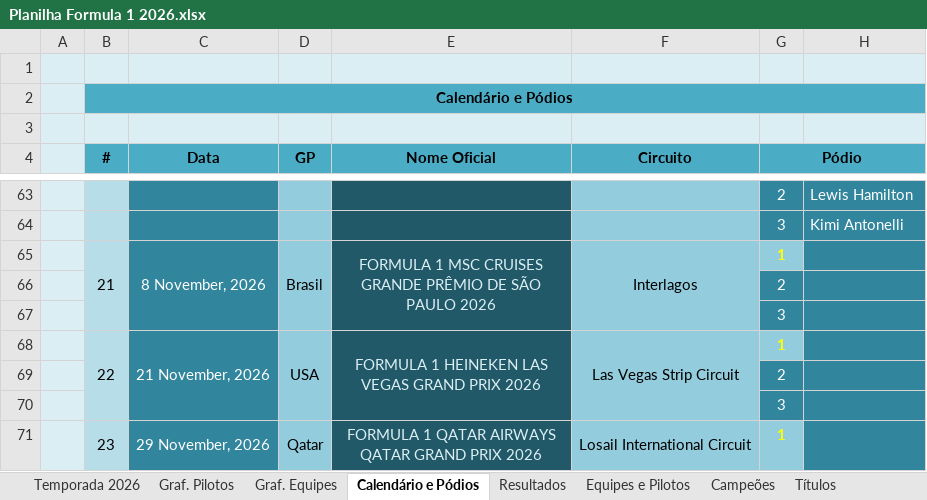
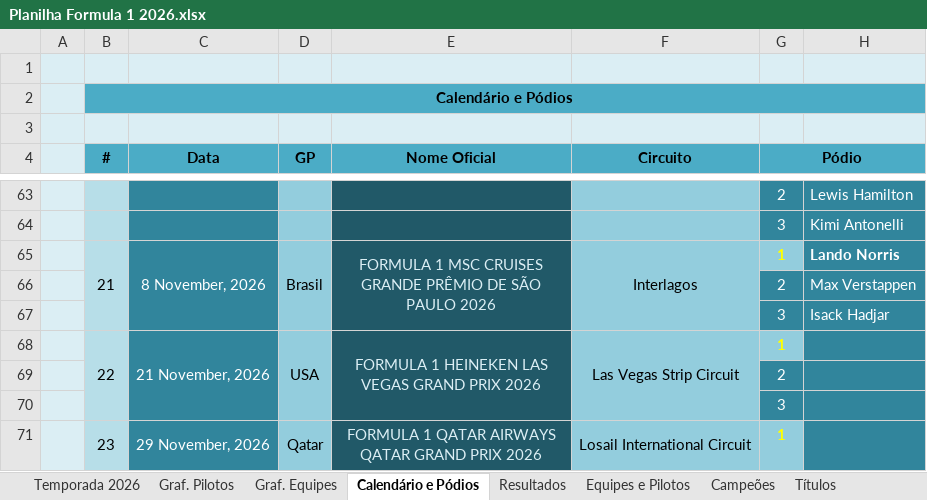
Before and after one commit to maurilyn/F1-Planilha-2026, an Excel workbook: Planilha Formula 1 2026.xlsx, sheet Calendário e Pódios, drawn as a sheet; only a part is shown, gaps mark what is left out; values as stored, in another font and other column widths than the file's, no borders; charts and pictures not drawn; the diff names each change by its address in the sheet, - before the commit and + after, or states it on an @@ line.

```diff
--- a/Planilha Formula 1 2026.xlsx (sheet Calendário e Pódios)
+++ b/Planilha Formula 1 2026.xlsx (sheet Calendário e Pódios)
-H65: (empty)
+H65: Lando Norris
-H66: (empty)
+H66: Max Verstappen
-H67: (empty)
+H67: Isack Hadjar
```
Also changed, not shown: sheet Resultados, sheet Temporada 2026, sheet Equipes e Pilotos, formulas that keep their value, hidden cells, charts or pictures.
